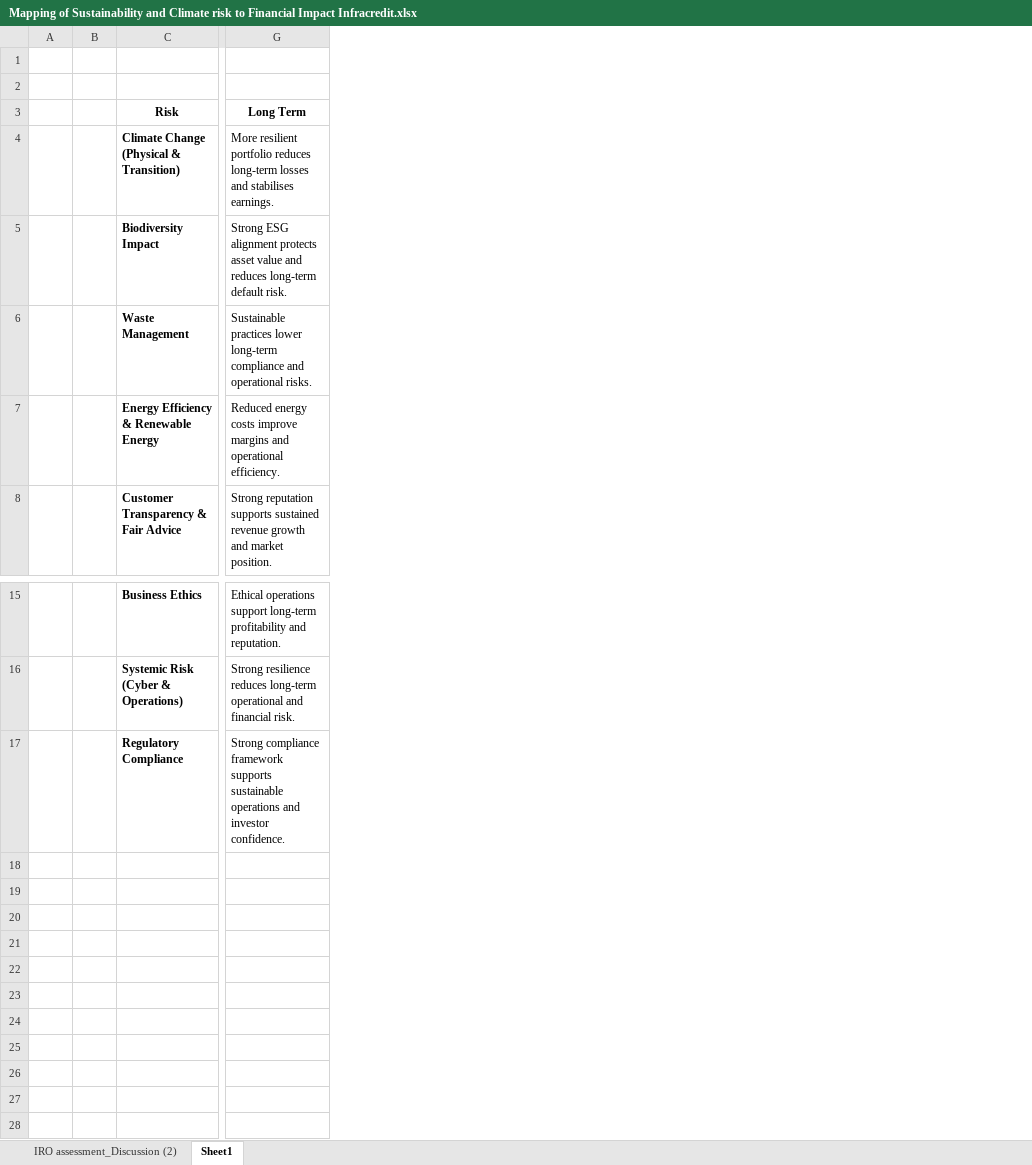
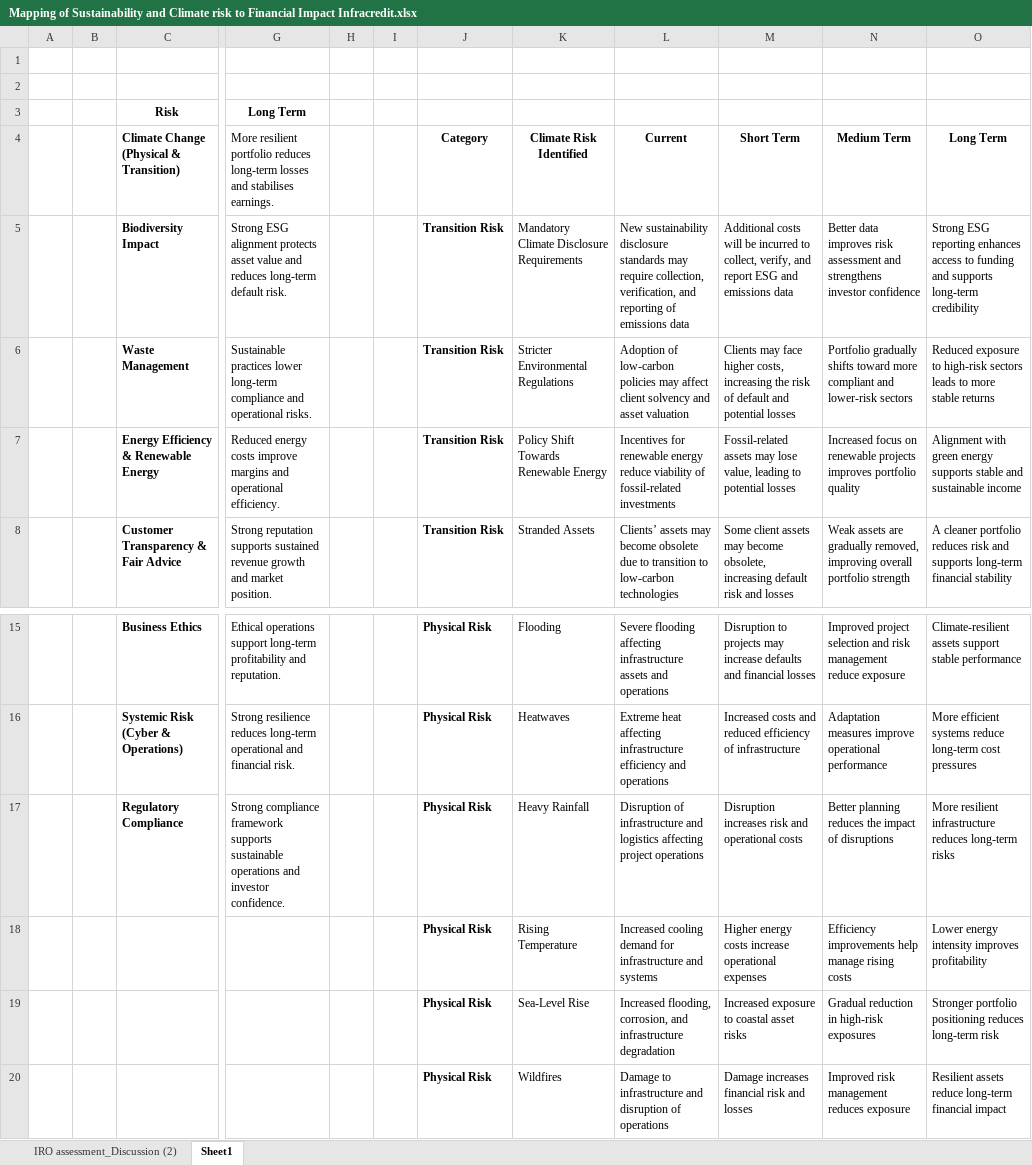
Before and after one commit to sigtech-creator/mine-, an Excel workbook: Mapping of Sustainability and Climate risk to Financial Impact Infracredit.xlsx, sheet Sheet1, drawn as a sheet; only a part is shown, gaps mark what is left out; values as stored, in another font and other column widths than the file's, no borders; rows hold the shown columns only; the diff names each change by its address in the sheet, - before the commit and + after, or states it on an @@ line.

Commit message:
Add files via upload

```diff
--- a/Mapping of Sustainability and Climate risk to Financial Impact Infracredit.xlsx (sheet Sheet1)
+++ b/Mapping of Sustainability and Climate risk to Financial Impact Infracredit.xlsx (sheet Sheet1)
+column H, empty
+column I, empty
+column J, rows 4-8: Category | Transition Risk | Transition Risk | Transition Risk | Transition Risk; rows 15-17: all Physical Risk
+column K, rows 4-8: Climate Risk Identified | Mandatory Climate Disclosure Requirements | Stricter Environmental Regulations | Policy Shift Towards Renewable Energy | Stranded Assets; rows 15-17: Flooding | Heatwaves | Heavy Rainfall
+column L, rows 4-8: Current | New sustainability disclosure standards may require collection, verification, and reporting of emissions data | Adoption of low-carbon policies may affect client solvency and asset valuation | Incentives for renewable energy reduce viability of fossil-related investments | Clients’ assets may become obsolete due to transition to low-carbon technologies; rows 15-17: Severe flooding affecting infrastructure assets and operations | Extreme heat affecting infrastructure efficiency and operations | Disruption of infrastructure and logistics affecting project operations
+column M, rows 4-8: Short Term | Additional costs will be incurred to collect, verify, and report ESG and emissions data | Clients may face higher costs, increasing the risk of default and potential losses | Fossil-related assets may lose value, leading to potential losses | Some client assets may become obsolete, increasing default risk and losses; rows 15-17: Disruption to projects may increase defaults and financial losses | Increased costs and reduced efficiency of infrastructure | Disruption increases risk and operational costs
+column N, rows 4-8: Medium Term | Better data improves risk assessment and strengthens investor confidence | Portfolio gradually shifts toward more compliant and lower-risk sectors | Increased focus on renewable projects improves portfolio quality | Weak assets are gradually removed, improving overall portfolio strength; rows 15-17: Improved project selection and risk management reduce exposure | Adaptation measures improve operational performance | Better planning reduces the impact of disruptions
+column O, rows 4-8: Long Term | Strong ESG reporting enhances access to funding and supports long-term credibility | Reduced exposure to high-risk sectors leads to more stable returns | Alignment with green energy supports stable and sustainable income | A cleaner portfolio reduces risk and supports long-term financial stability; rows 15-17: Climate-resilient assets support stable performance | More efficient systems reduce long-term cost pressures | More resilient infrastructure reduces long-term risks
+row 18:  |  |  |  |  |  | Physical Risk | Rising Temperature | Increased cooling demand for infrastructure and systems | Higher energy costs increase operational expenses | Efficiency improvements help manage rising costs | Lower energy intensity improves profitability
+row 19:  |  |  |  |  |  | Physical Risk | Sea-Level Rise | Increased flooding, corrosion, and infrastructure degradation | Increased exposure to coastal asset risks | Gradual reduction in high-risk exposures | Stronger portfolio positioning reduces long-term risk
+row 20:  |  |  |  |  |  | Physical Risk | Wildfires | Damage to infrastructure and disruption of operations | Damage increases financial risk and losses | Improved risk management reduces exposure | Resilient assets reduce long-term financial impact
```
